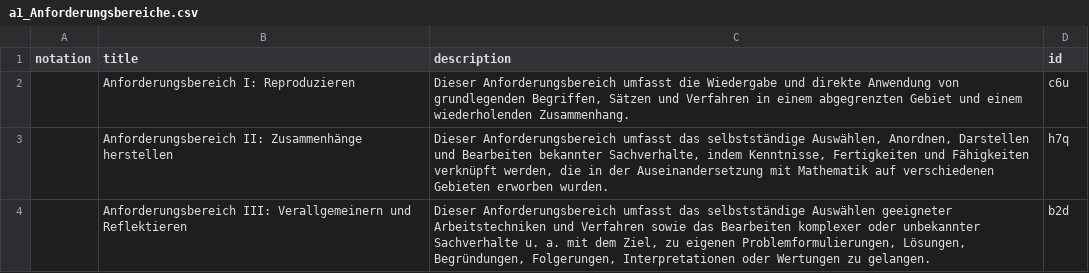
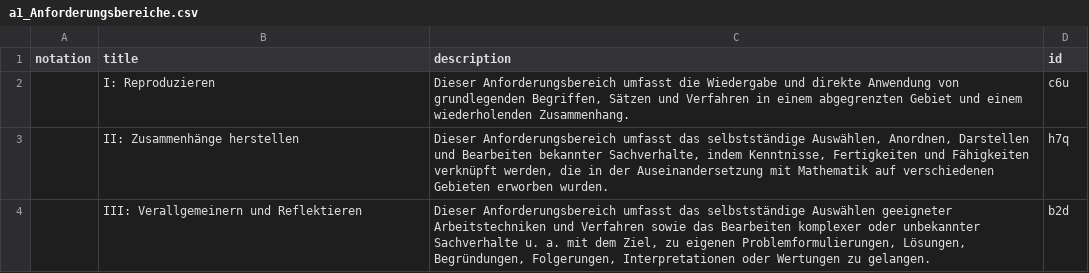
Before and after one commit to iqb-vocabs/v51, a CSV file: csv/a1_Anforderungsbereiche.csv, drawn as a sheet.

Commit message:
Update to 0.8.4 csv2ttl, fix typos and update version number

```diff
--- a/csv/a1_Anforderungsbereiche.csv
+++ b/csv/a1_Anforderungsbereiche.csv
@@ -1,4 +1,4 @@
 "notation","title","description","id"
-"","Anforderungsbereich I: Reproduzieren","Dieser Anforderungsbereich umfasst die Wiedergabe und direkte Anwendung von grundlegenden Begriffen, Sätzen und Verfahren in einem abgegrenzten Gebiet und einem wiederholenden Zusammenhang.","c6u"
-"","Anforderungsbereich II: Zusammenhänge herstellen","Dieser Anforderungsbereich umfasst das selbstständige Auswählen, Anordnen, Darstellen und Bearbeiten bekannter Sachverhalte, indem Kenntnisse, Fertigkeiten und Fähigkeiten verknüpft werden, die in der Auseinandersetzung mit Mathematik auf verschiedenen Gebieten erworben wurden.","h7q"
-"","Anforderungsbereich III: Verallgemeinern und Reflektieren","Dieser Anforderungsbereich umfasst das selbstständige Auswählen geeigneter Arbeitstechniken und Verfahren sowie das Bearbeiten komplexer oder unbekannter Sachverhalte u. a. mit dem Ziel, zu eigenen Problemformulierungen, Lösungen, Begründungen, Folgerungen, Interpretationen oder Wertungen zu gelangen.","b2d"
+"","I: Reproduzieren","Dieser Anforderungsbereich umfasst die Wiedergabe und direkte Anwendung von grundlegenden Begriffen, Sätzen und Verfahren in einem abgegrenzten Gebiet und einem wiederholenden Zusammenhang.","c6u"
+"","II: Zusammenhänge herstellen","Dieser Anforderungsbereich umfasst das selbstständige Auswählen, Anordnen, Darstellen und Bearbeiten bekannter Sachverhalte, indem Kenntnisse, Fertigkeiten und Fähigkeiten verknüpft werden, die in der Auseinandersetzung mit Mathematik auf verschiedenen Gebieten erworben wurden.","h7q"
+"","III: Verallgemeinern und Reflektieren","Dieser Anforderungsbereich umfasst das selbstständige Auswählen geeigneter Arbeitstechniken und Verfahren sowie das Bearbeiten komplexer oder unbekannter Sachverhalte u. a. mit dem Ziel, zu eigenen Problemformulierungen, Lösungen, Begründungen, Folgerungen, Interpretationen oder Wertungen zu gelangen.","b2d"
```
Also changed, not shown: 2 other files.
